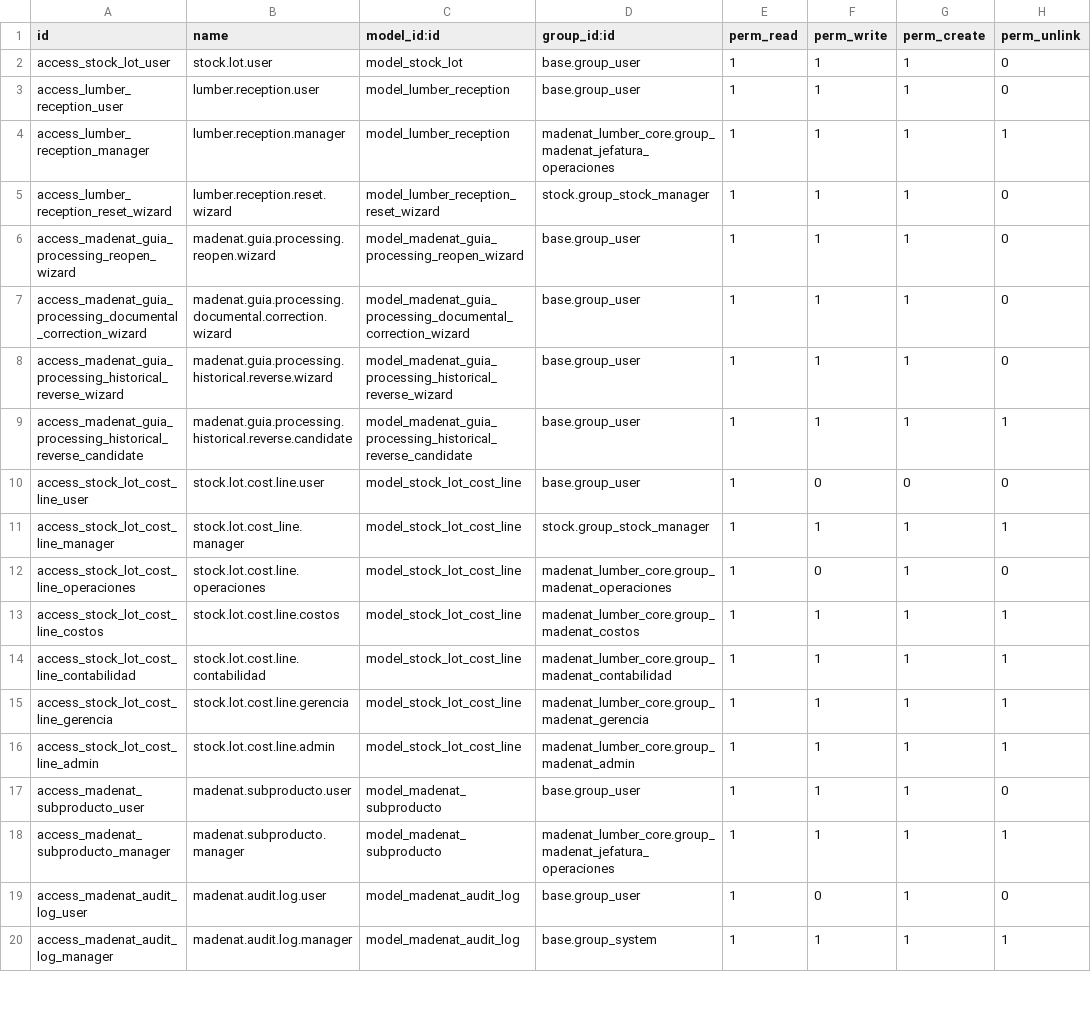
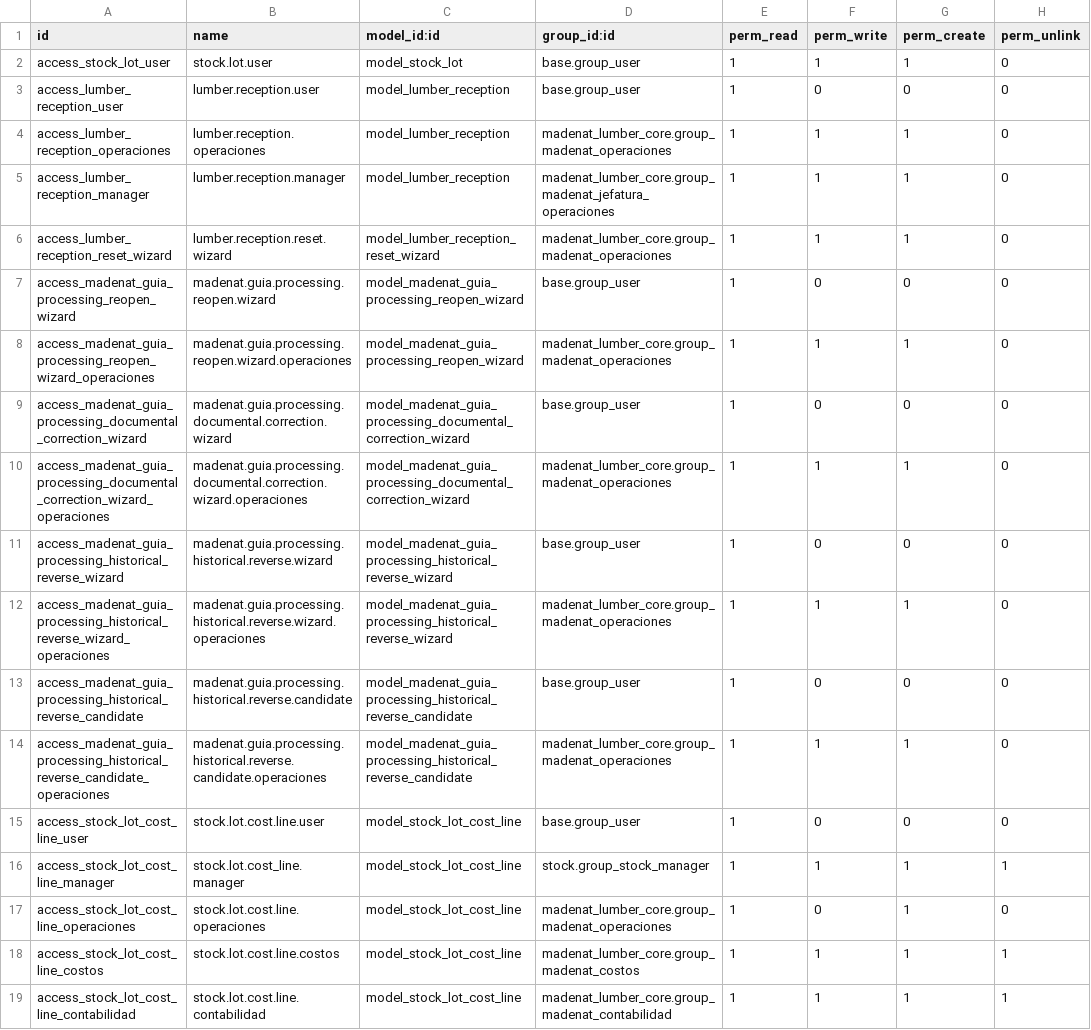
Before and after one commit to viruco/madenat-modules, a CSV file: madenat_lumber_core/security/ir.model.access.csv, drawn as a sheet; only a part is shown; the shorter side is filled out with more unchanged rows; the diff covers the shown part only.

Commit message:
feat(core): cierra puerta lateral de ingreso C.1
Seguridad y ACL:
- deja Recepción, Guías, líneas y wizards en sólo lectura para usuarios base;
- exige rol MADENAT operativo en create, write y acciones sensibles;
- blinda wizards ante UI, RPC, ORM y contexto falsificado;
- mantiene acceso operativo para Operaciones/Jefatura/Gerencia;
- agrega cobertura de importación real, reapertura, cancelación y ACL legacy;
- valida 228 controles entre seguridad, regresiones y UAT aislada.

```diff
--- a/madenat_lumber_core/security/ir.model.access.csv
+++ b/madenat_lumber_core/security/ir.model.access.csv
@@ -2,9 +2,14 @@ id,name,model_id:id,group_id:id,perm_read,perm_write,perm_create,perm_unlink
 access_stock_lot_user,stock.lot.user,model_stock_lot,base.group_user,1,1,1,0
-access_lumber_reception_user,lumber.reception.user,model_lumber_reception,base.group_user,1,1,1,0
-access_lumber_reception_manager,lumber.reception.manager,model_lumber_reception,madenat_lumber_core.group_madenat_jefatura_operaciones,1,1,1,1
-access_lumber_reception_reset_wizard,lumber.reception.reset.wizard,model_lumber_reception_reset_wizard,stock.group_stock_manager,1,1,1,0
-access_madenat_guia_processing_reopen_wizard,madenat.guia.processing.reopen.wizard,model_madenat_guia_processing_reopen_wizard,base.group_user,1,1,1,0
-access_madenat_guia_processing_documental_correction_wizard,madenat.guia.processing.documental.correction.wizard,model_madenat_guia_processing_documental_correction_wizard,base.group_user,1,1,1,0
-access_madenat_guia_processing_historical_reverse_wizard,madenat.guia.processing.historical.reverse.wizard,model_madenat_guia_processing_historical_reverse_wizard,base.group_user,1,1,1,0
-access_madenat_guia_processing_historical_reverse_candidate,madenat.guia.processing.historical.reverse.candidate,model_madenat_guia_processing_historical_reverse_candidate,base.group_user,1,1,1,1
+access_lumber_reception_user,lumber.reception.user,model_lumber_reception,base.group_user,1,0,0,0
+access_lumber_reception_operaciones,lumber.reception.operaciones,model_lumber_reception,madenat_lumber_core.group_madenat_operaciones,1,1,1,0
+access_lumber_reception_manager,lumber.reception.manager,model_lumber_reception,madenat_lumber_core.group_madenat_jefatura_operaciones,1,1,1,0
+access_lumber_reception_reset_wizard,lumber.reception.reset.wizard,model_lumber_reception_reset_wizard,madenat_lumber_core.group_madenat_operaciones,1,1,1,0
+access_madenat_guia_processing_reopen_wizard,madenat.guia.processing.reopen.wizard,model_madenat_guia_processing_reopen_wizard,base.group_user,1,0,0,0
+access_madenat_guia_processing_reopen_wizard_operaciones,madenat.guia.processing.reopen.wizard.operaciones,model_madenat_guia_processing_reopen_wizard,madenat_lumber_core.group_madenat_operaciones,1,1,1,0
+access_madenat_guia_processing_documental_correction_wizard,madenat.guia.processing.documental.correction.wizard,model_madenat_guia_processing_documental_correction_wizard,base.group_user,1,0,0,0
+access_madenat_guia_processing_documental_correction_wizard_operaciones,madenat.guia.processing.documental.correction.wizard.operaciones,model_madenat_guia_processing_documental_correction_wizard,madenat_lumber_core.group_madenat_operaciones,1,1,1,0
+access_madenat_guia_processing_historical_reverse_wizard,madenat.guia.processing.historical.reverse.wizard,model_madenat_guia_processing_historical_reverse_wizard,base.group_user,1,0,0,0
+access_madenat_guia_processing_historical_reverse_wizard_operaciones,madenat.guia.processing.historical.reverse.wizard.operaciones,model_madenat_guia_processing_historical_reverse_wizard,madenat_lumber_core.group_madenat_operaciones,1,1,1,0
+access_madenat_guia_processing_historical_reverse_candidate,madenat.guia.processing.historical.reverse.candidate,model_madenat_guia_processing_historical_reverse_candidate,base.group_user,1,0,0,0
+access_madenat_guia_processing_historical_reverse_candidate_operaciones,madenat.guia.processing.historical.reverse.candidate.operaciones,model_madenat_guia_processing_historical_reverse_candidate,madenat_lumber_core.group_madenat_operaciones,1,1,1,0
 access_stock_lot_cost_line_user,stock.lot.cost.line.user,model_stock_lot_cost_line,base.group_user,1,0,0,0
```
Also changed, not shown: 6 added rows and 19 edited cells elsewhere in this file, 12 other files.
